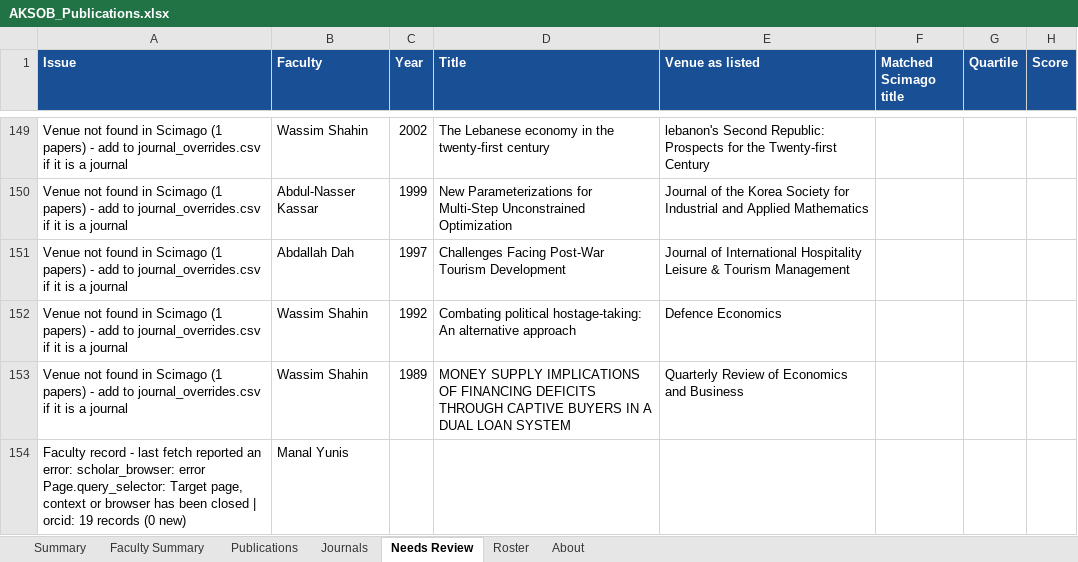
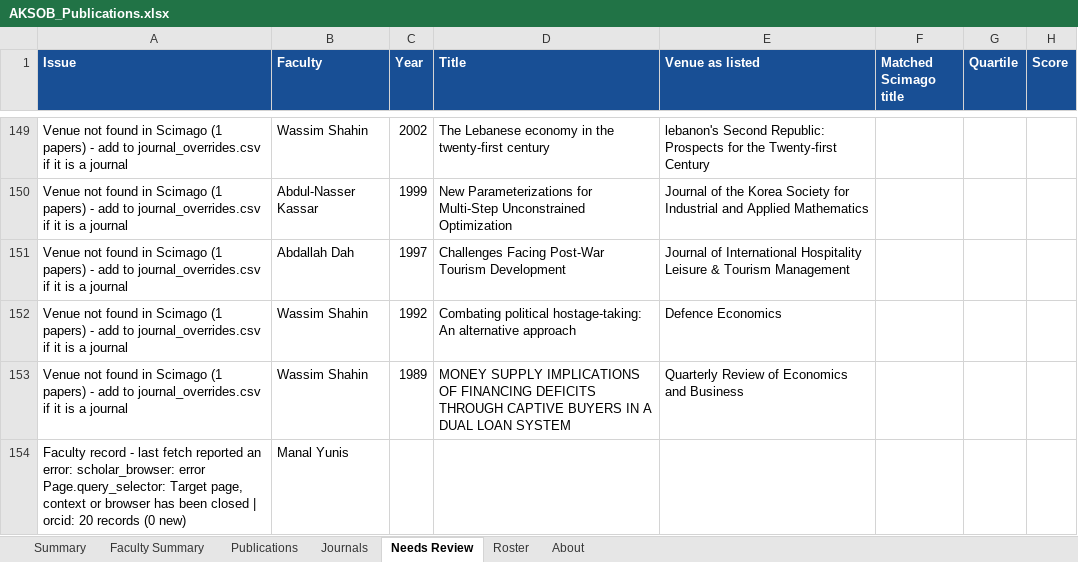
Before and after one commit to Lotus33908/Research-Pulse, an Excel workbook: research-tracker/output/AKSOB_Publications.xlsx, sheet Needs Review, drawn as a sheet; only a part is shown, gaps mark what is left out; values as stored, in another font and other column widths than the file's, no borders; the diff names each change by its address in the sheet, - before the commit and + after, or states it on an @@ line.

```diff
--- a/research-tracker/output/AKSOB_Publications.xlsx (sheet Needs Review)
+++ b/research-tracker/output/AKSOB_Publications.xlsx (sheet Needs Review)
-A154 (Issue): …| orcid: 19 records (0…
+A154 (Issue): …| orcid: 20 records (0…
```
Also changed, not shown: sheet Publications, sheet Faculty Summary, sheet Journals, sheet Summary, sheet About, 4 other files.
